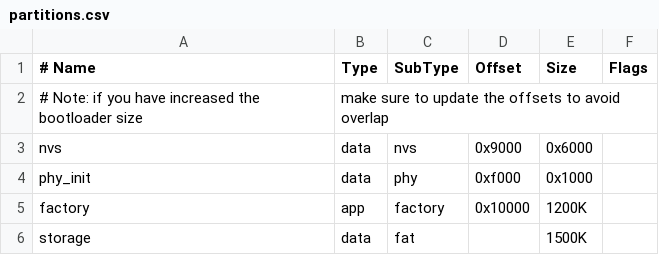
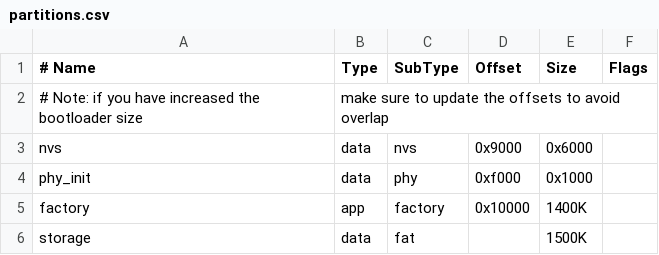
Before and after one commit to LaunchPlatform/securedash-esp32, a CSV file: partitions.csv, drawn as a sheet.

```diff
--- a/partitions.csv
+++ b/partitions.csv
@@ -4,3 +4,3 @@ nvs,      data, nvs,     0x9000,  0x6000,
 phy_init, data, phy,     0xf000,  0x1000,
-factory,  app,  factory, 0x10000, 1200K,
+factory,  app,  factory, 0x10000, 1400K,
 storage,  data, fat,            , 1500K,
```
Also changed, not shown: 1 other file.
